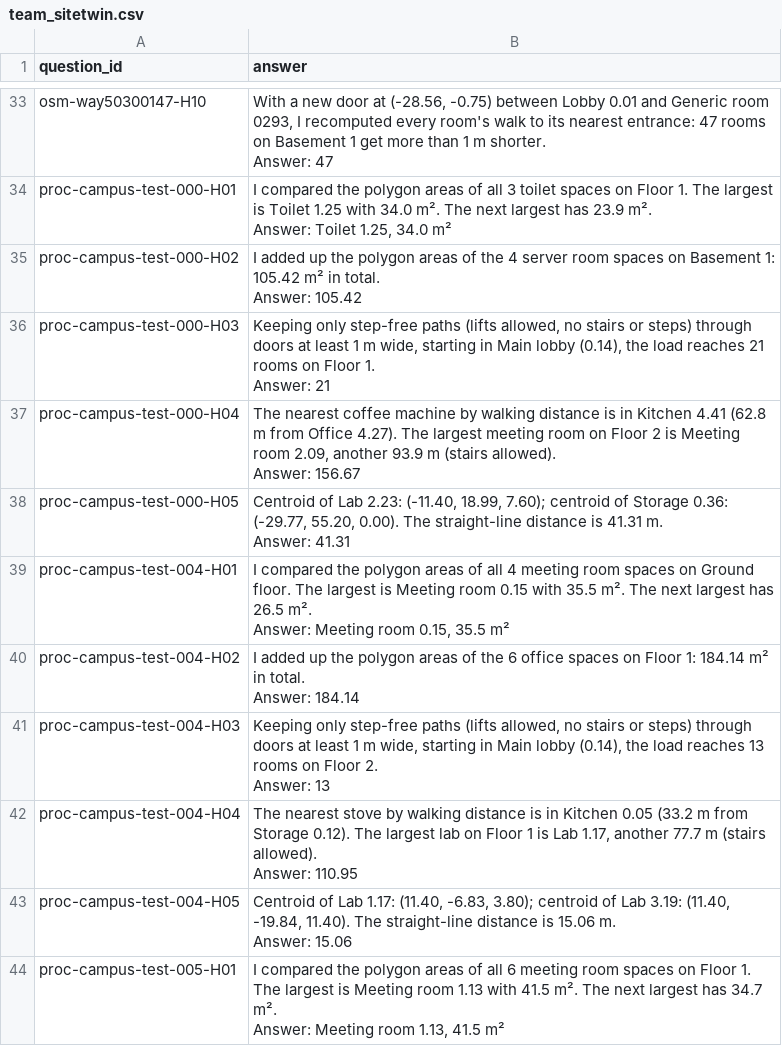
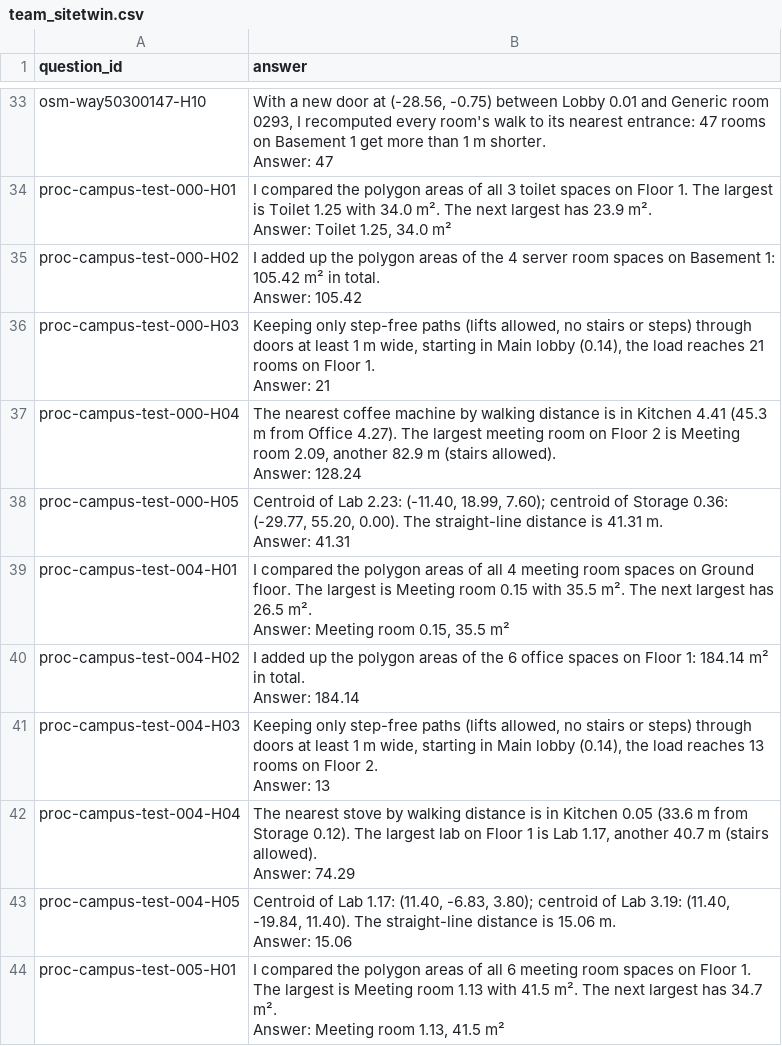
Before and after one commit to PiechockiF/dackelstapler, a CSV file: submission/team_sitetwin.csv, drawn as a sheet; only a part is shown, gaps mark what is left out; the diff covers the shown part only.

```diff
--- a/submission/team_sitetwin.csv
+++ b/submission/team_sitetwin.csv
@@ -71,4 +71,4 @@ proc-campus-test-000-H03,"Keeping only step-free paths (lifts allowed, no stairs
 Answer: 21"
-proc-campus-test-000-H04,"The nearest coffee machine by walking distance is in Kitchen 4.41 (62.8 m from Office 4.27). The largest meeting room on Floor 2 is Meeting room 2.09, another 93.9 m (stairs allowed).
-Answer: 156.67"
+proc-campus-test-000-H04,"The nearest coffee machine by walking distance is in Kitchen 4.41 (45.3 m from Office 4.27). The largest meeting room on Floor 2 is Meeting room 2.09, another 82.9 m (stairs allowed).
+Answer: 128.24"
 proc-campus-test-000-H05,"Centroid of Lab 2.23: (-11.40, 18.99, 7.60); centroid of Storage 0.36: (-29.77, 55.20, 0.00). The straight-line distance is 41.31 m.
@@ -81,4 +81,4 @@ proc-campus-test-004-H03,"Keeping only step-free paths (lifts allowed, no stairs
 Answer: 13"
-proc-campus-test-004-H04,"The nearest stove by walking distance is in Kitchen 0.05 (33.2 m from Storage 0.12). The largest lab on Floor 1 is Lab 1.17, another 77.7 m (stairs allowed).
-Answer: 110.95"
+proc-campus-test-004-H04,"The nearest stove by walking distance is in Kitchen 0.05 (33.6 m from Storage 0.12). The largest lab on Floor 1 is Lab 1.17, another 40.7 m (stairs allowed).
+Answer: 74.29"
 proc-campus-test-004-H05,"Centroid of Lab 1.17: (11.40, -6.83, 3.80); centroid of Lab 3.19: (11.40, -19.84, 11.40). The straight-line distance is 15.06 m.
```
Also changed, not shown: 19 edited cells elsewhere in this file, 14 other files.
